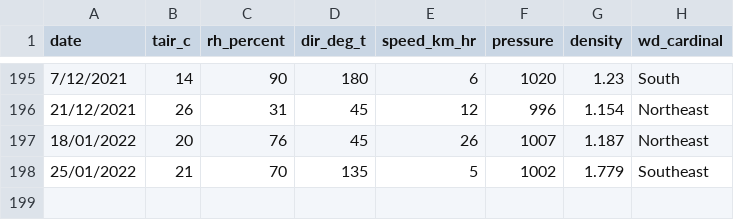
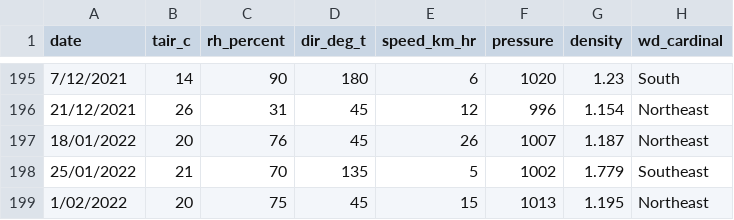
Before and after one commit to YanceyA/Monkey-Brain, a CSV file: Data/Master Results/tai_tapu_weather2010-2022.csv, drawn as a sheet; only a part is shown, gaps mark what is left out; the diff names each change by its address in the sheet, - before the commit and + after, or states it on an @@ line.

Commit message:
1/2/22 Results Update and SignOn sheet addition.

```diff
--- a/Data/Master Results/tai_tapu_weather2010-2022.csv
+++ b/Data/Master Results/tai_tapu_weather2010-2022.csv
+row 199: 1/02/2022 | 20 | 75 | 45 | 15 | 1013 | 1.195 | Northeast
```
Also changed, not shown: 7 other files.
